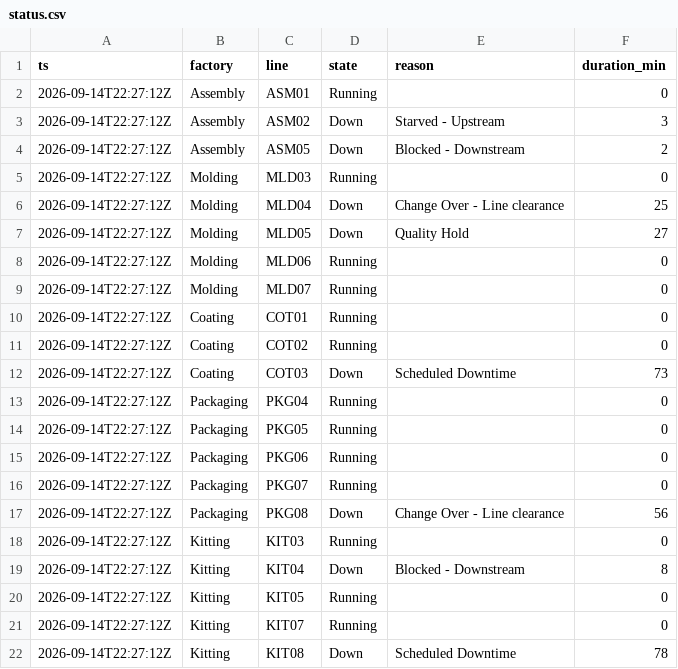
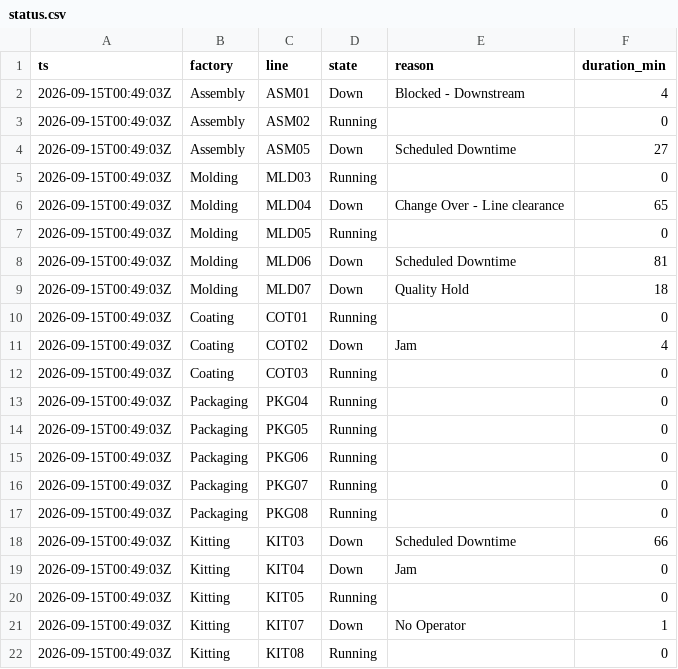
Before and after one commit to todd-cpme/ClearOEEDemo, a CSV file: data/status.csv, drawn as a sheet.

```diff
--- a/data/status.csv
+++ b/data/status.csv
@@ -1,22 +1,22 @@
 ts,factory,line,state,reason,duration_min
-2026-09-14T22:27:12Z,Assembly,ASM01,Running,,0
-2026-09-14T22:27:12Z,Assembly,ASM02,Down,Starved - Upstream,3
-2026-09-14T22:27:12Z,Assembly,ASM05,Down,Blocked - Downstream,2
-2026-09-14T22:27:12Z,Molding,MLD03,Running,,0
-2026-09-14T22:27:12Z,Molding,MLD04,Down,Change Over - Line clearance,25
-2026-09-14T22:27:12Z,Molding,MLD05,Down,Quality Hold,27
-2026-09-14T22:27:12Z,Molding,MLD06,Running,,0
-2026-09-14T22:27:12Z,Molding,MLD07,Running,,0
-2026-09-14T22:27:12Z,Coating,COT01,Running,,0
-2026-09-14T22:27:12Z,Coating,COT02,Running,,0
-2026-09-14T22:27:12Z,Coating,COT03,Down,Scheduled Downtime,73
-2026-09-14T22:27:12Z,Packaging,PKG04,Running,,0
-2026-09-14T22:27:12Z,Packaging,PKG05,Running,,0
-2026-09-14T22:27:12Z,Packaging,PKG06,Running,,0
-2026-09-14T22:27:12Z,Packaging,PKG07,Running,,0
-2026-09-14T22:27:12Z,Packaging,PKG08,Down,Change Over - Line clearance,56
-2026-09-14T22:27:12Z,Kitting,KIT03,Running,,0
-2026-09-14T22:27:12Z,Kitting,KIT04,Down,Blocked - Downstream,8
-2026-09-14T22:27:12Z,Kitting,KIT05,Running,,0
-2026-09-14T22:27:12Z,Kitting,KIT07,Running,,0
-2026-09-14T22:27:12Z,Kitting,KIT08,Down,Scheduled Downtime,78
+2026-09-15T00:49:03Z,Assembly,ASM01,Down,Blocked - Downstream,4
+2026-09-15T00:49:03Z,Assembly,ASM02,Running,,0
+2026-09-15T00:49:03Z,Assembly,ASM05,Down,Scheduled Downtime,27
+2026-09-15T00:49:03Z,Molding,MLD03,Running,,0
+2026-09-15T00:49:03Z,Molding,MLD04,Down,Change Over - Line clearance,65
+2026-09-15T00:49:03Z,Molding,MLD05,Running,,0
+2026-09-15T00:49:03Z,Molding,MLD06,Down,Scheduled Downtime,81
+2026-09-15T00:49:03Z,Molding,MLD07,Down,Quality Hold,18
+2026-09-15T00:49:03Z,Coating,COT01,Running,,0
+2026-09-15T00:49:03Z,Coating,COT02,Down,Jam,4
+2026-09-15T00:49:03Z,Coating,COT03,Running,,0
+2026-09-15T00:49:03Z,Packaging,PKG04,Running,,0
+2026-09-15T00:49:03Z,Packaging,PKG05,Running,,0
+2026-09-15T00:49:03Z,Packaging,PKG06,Running,,0
+2026-09-15T00:49:03Z,Packaging,PKG07,Running,,0
+2026-09-15T00:49:03Z,Packaging,PKG08,Running,,0
+2026-09-15T00:49:03Z,Kitting,KIT03,Down,Scheduled Downtime,66
+2026-09-15T00:49:03Z,Kitting,KIT04,Down,Jam,0
+2026-09-15T00:49:03Z,Kitting,KIT05,Running,,0
+2026-09-15T00:49:03Z,Kitting,KIT07,Down,No Operator,1
+2026-09-15T00:49:03Z,Kitting,KIT08,Running,,0
```
Also changed, not shown: data/events.csv, data/rollup_factory.csv, 3 other files.
